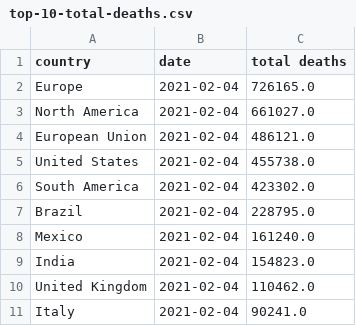
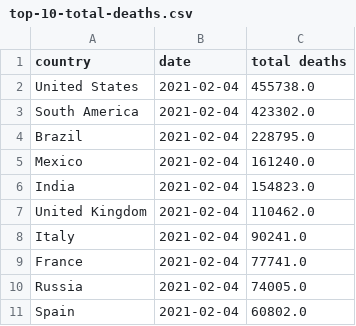
Before and after one commit to ravisivapriyatharun/covid-data, a CSV file: top-10-total-deaths.csv, drawn as a sheet.

```diff
--- a/top-10-total-deaths.csv
+++ b/top-10-total-deaths.csv
@@ -1,5 +1,2 @@
 country,date,total deaths
-Europe,2021-02-04,726165.0
-North America,2021-02-04,661027.0
-European Union,2021-02-04,486121.0
 United States,2021-02-04,455738.0
@@ -11 +8,4 @@ United Kingdom,2021-02-04,110462.0
 Italy,2021-02-04,90241.0
+France,2021-02-04,77741.0
+Russia,2021-02-04,74005.0
+Spain,2021-02-04,60802.0
```
Also changed, not shown: top-10-new-cases.csv, top-10-total-cases.csv, 2 other files.
